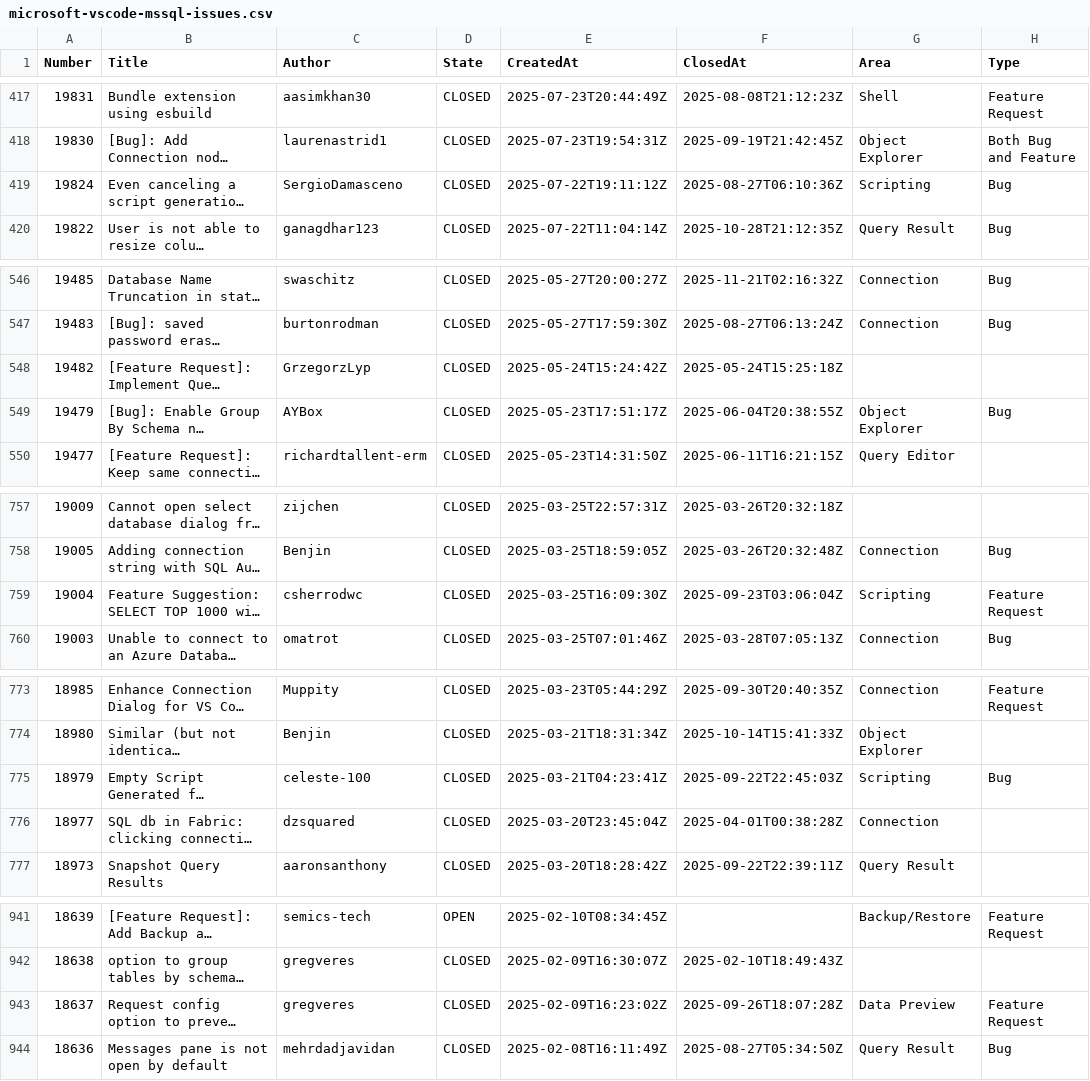
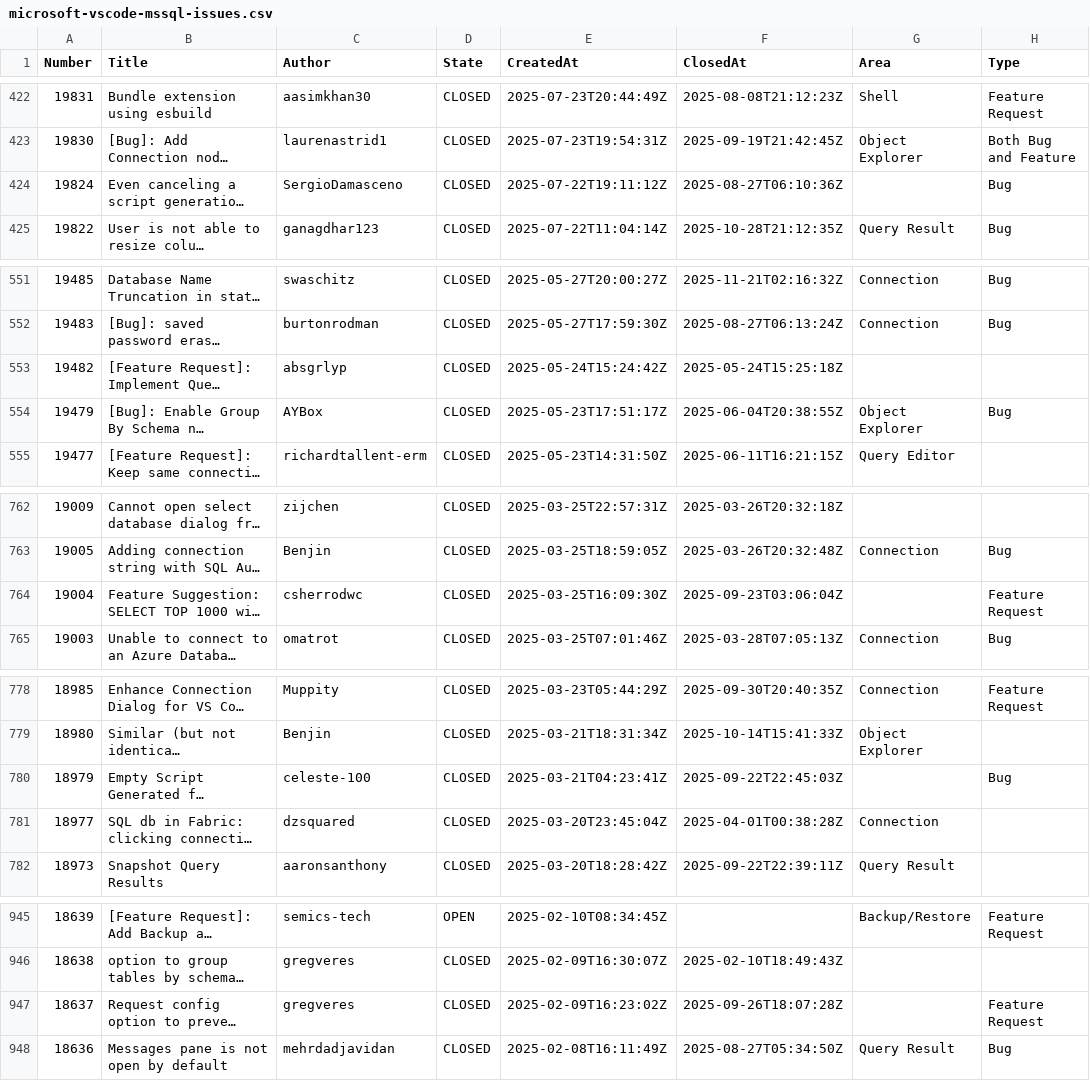
Before and after one commit to aasimkhan30/vscode-mssql-issues, a CSV file: microsoft-vscode-mssql-issues.csv, drawn as a sheet; only a part is shown, gaps mark what is left out; long unchanged cells end in …; addresses are those after the commit; the diff covers the shown part only; the diff names each change by its address in the sheet, - before the commit and + after, or states it on an @@ line.

```diff
--- a/microsoft-vscode-mssql-issues.csv
+++ b/microsoft-vscode-mssql-issues.csv
-G424 (Area): Scripting
+G424 (Area): (empty)
-C553 (Author): GrzegorzLyp
+C553 (Author): absgrlyp
-G764 (Area): Scripting
+G764 (Area): (empty)
-G780 (Area): Scripting
+G780 (Area): (empty)
-G947 (Area): Data Preview
+G947 (Area): (empty)
```
Also changed, not shown: 6 added rows, 4 removed rows and 12 edited cells elsewhere in this file, 2 other files.
